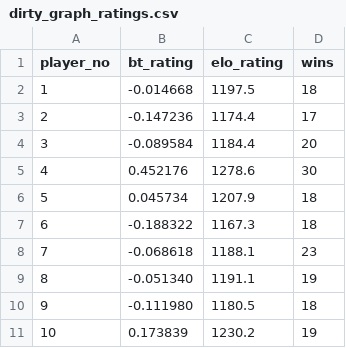
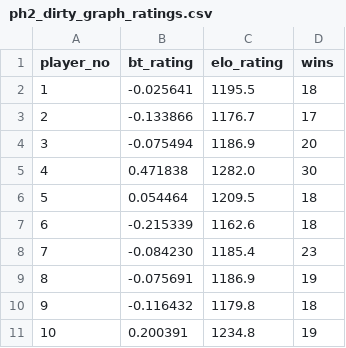
Before and after one commit to satyamtyagi/chess_ratings, a CSV file: ph2_dirty_graph_ratings.csv (was dirty_graph_ratings.csv), drawn as a sheet.

Commit message:
Add separate CSV files for Phase 1 and Phase 2 Dirty Graph ratings

```diff
--- a/dirty_graph_ratings.csv
+++ b/ph2_dirty_graph_ratings.csv
@@ -1,11 +1,11 @@
 player_no,bt_rating,elo_rating,wins
-1,-0.014668,1197.5,18
-2,-0.147236,1174.4,17
-3,-0.089584,1184.4,20
-4,0.452176,1278.6,30
-5,0.045734,1207.9,18
-6,-0.188322,1167.3,18
-7,-0.068618,1188.1,23
-8,-0.051340,1191.1,19
-9,-0.111980,1180.5,18
-10,0.173839,1230.2,19
+1,-0.025641,1195.5,18
+2,-0.133866,1176.7,17
+3,-0.075494,1186.9,20
+4,0.471838,1282.0,30
+5,0.054464,1209.5,18
+6,-0.215339,1162.6,18
+7,-0.084230,1185.4,23
+8,-0.075691,1186.9,19
+9,-0.116432,1179.8,18
+10,0.200391,1234.8,19
```
Also changed, not shown: 2 other files.
